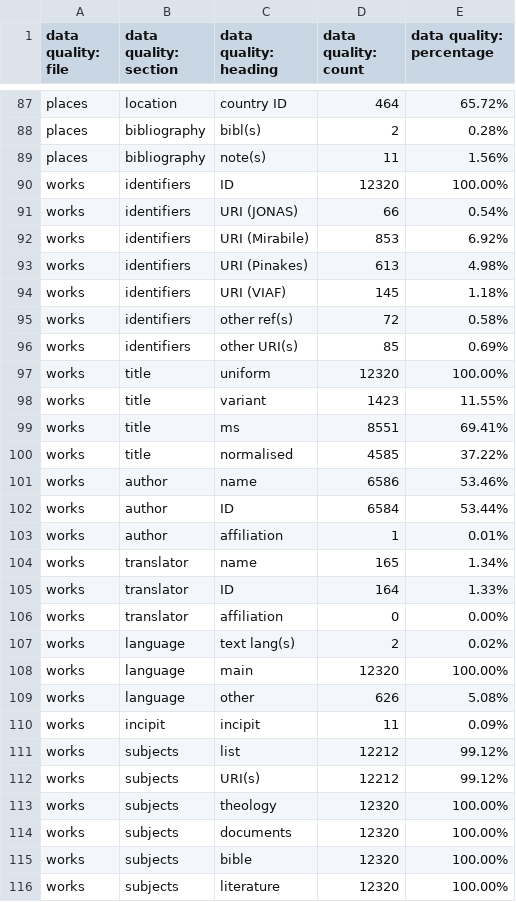
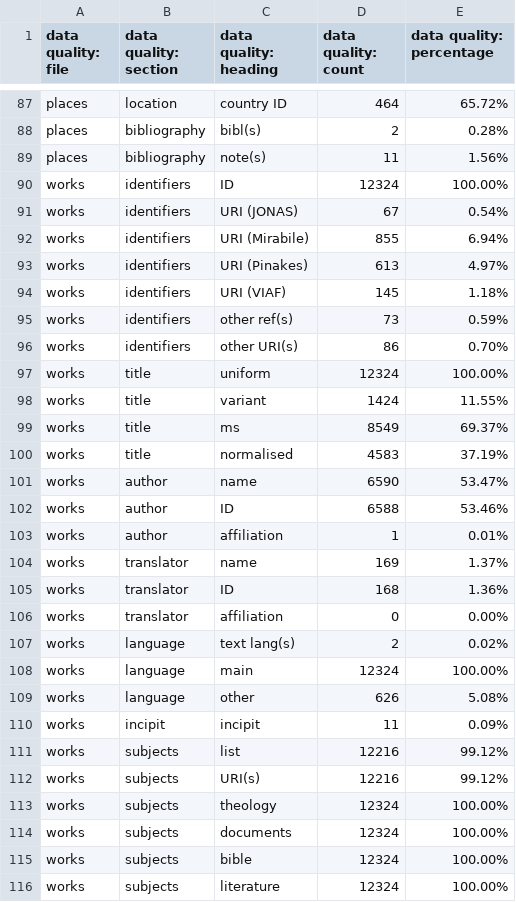
Before and after one commit to Digital-Scholarship-Oxford/enabling-digital-research, a CSV file: tabular_data/output/authority/csv/data_quality_authority.csv, drawn as a sheet; only a part is shown, gaps mark what is left out; the diff covers the shown part only.

```diff
--- a/tabular_data/output/authority/csv/data_quality_authority.csv
+++ b/tabular_data/output/authority/csv/data_quality_authority.csv
@@ -89,28 +89,28 @@ places,bibliography,bibl(s),2,0.28%
 places,bibliography,note(s),11,1.56%
-works,identifiers,ID,12320,100.00%
-works,identifiers,URI (JONAS),66,0.54%
-works,identifiers,URI (Mirabile),853,6.92%
-works,identifiers,URI (Pinakes),613,4.98%
+works,identifiers,ID,12324,100.00%
+works,identifiers,URI (JONAS),67,0.54%
+works,identifiers,URI (Mirabile),855,6.94%
+works,identifiers,URI (Pinakes),613,4.97%
 works,identifiers,URI (VIAF),145,1.18%
-works,identifiers,other ref(s),72,0.58%
-works,identifiers,other URI(s),85,0.69%
-works,title,uniform,12320,100.00%
-works,title,variant,1423,11.55%
-works,title,ms,8551,69.41%
-works,title,normalised,4585,37.22%
-works,author,name,6586,53.46%
-works,author,ID,6584,53.44%
+works,identifiers,other ref(s),73,0.59%
+works,identifiers,other URI(s),86,0.70%
+works,title,uniform,12324,100.00%
+works,title,variant,1424,11.55%
+works,title,ms,8549,69.37%
+works,title,normalised,4583,37.19%
+works,author,name,6590,53.47%
+works,author,ID,6588,53.46%
 works,author,affiliation,1,0.01%
-works,translator,name,165,1.34%
-works,translator,ID,164,1.33%
+works,translator,name,169,1.37%
+works,translator,ID,168,1.36%
 works,translator,affiliation,0,0.00%
 works,language,text lang(s),2,0.02%
-works,language,main,12320,100.00%
+works,language,main,12324,100.00%
 works,language,other,626,5.08%
 works,incipit,incipit,11,0.09%
-works,subjects,list,12212,99.12%
-works,subjects,URI(s),12212,99.12%
-works,subjects,theology,12320,100.00%
-works,subjects,documents,12320,100.00%
-works,subjects,bible,12320,100.00%
-works,subjects,literature,12320,100.00%
+works,subjects,list,12216,99.12%
+works,subjects,URI(s),12216,99.12%
+works,subjects,theology,12324,100.00%
+works,subjects,documents,12324,100.00%
+works,subjects,bible,12324,100.00%
+works,subjects,literature,12324,100.00%
```
Also changed, not shown: 52 edited cells elsewhere in this file, tabular_data/output/collection/csv/data_quality_collection.csv, 26 other files.
